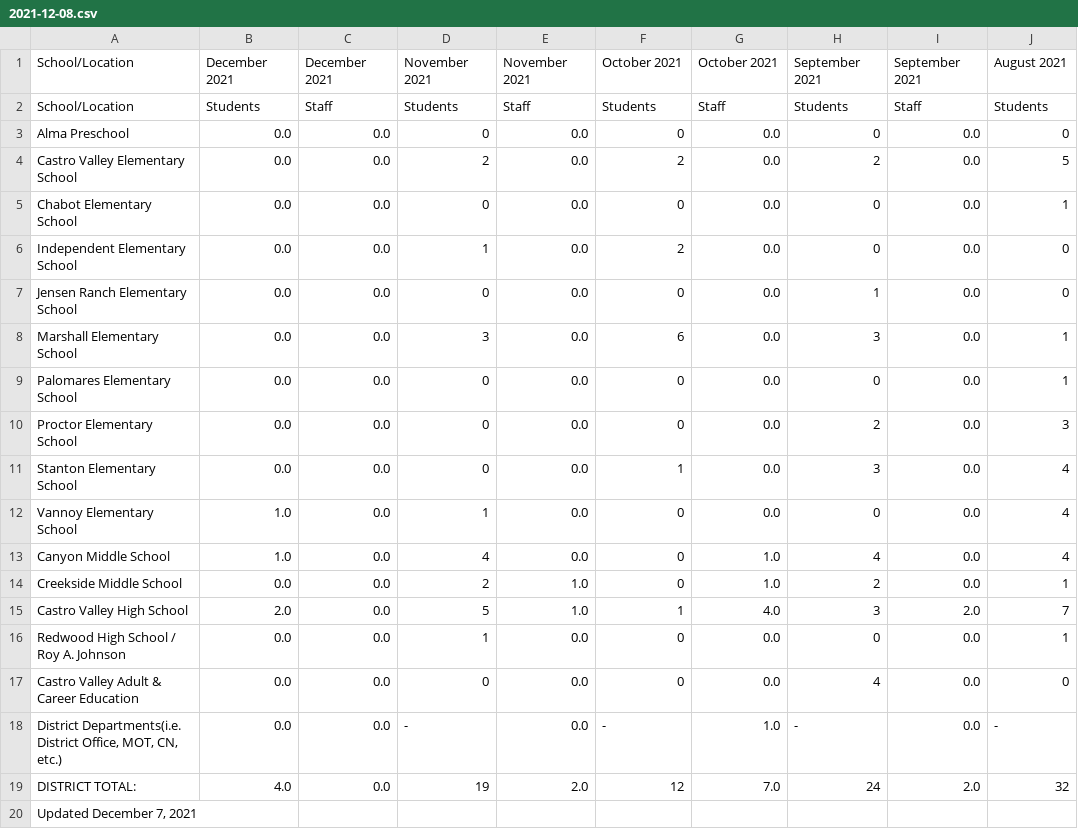
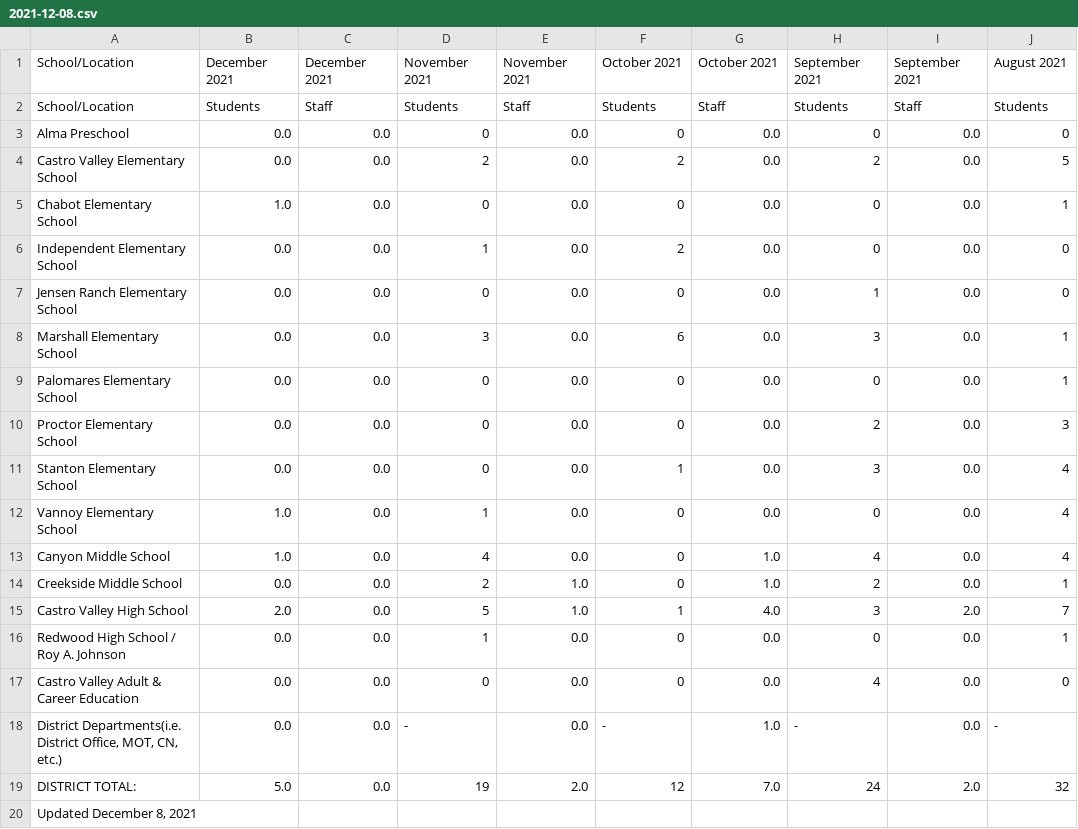
Before and after one commit to tctree333/CVUSD-COVID19-Cases, a CSV file: data/csv/2021-12-08.csv, drawn as a sheet; only a part is shown; the diff names each change by its address in the sheet, - before the commit and + after, or states it on an @@ line.

```diff
--- a/data/csv/2021-12-08.csv
+++ b/data/csv/2021-12-08.csv
-B5: 0.0
+B5: 1.0
-B19: 4.0
+B19: 5.0
-A20: Updated December 7, 2021
+A20: Updated December 8, 2021
```
Also changed, not shown: 1 other file.
